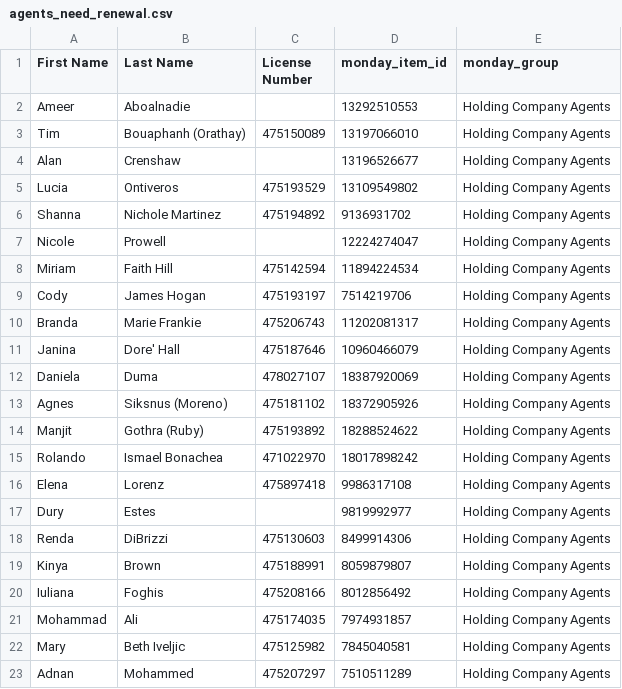
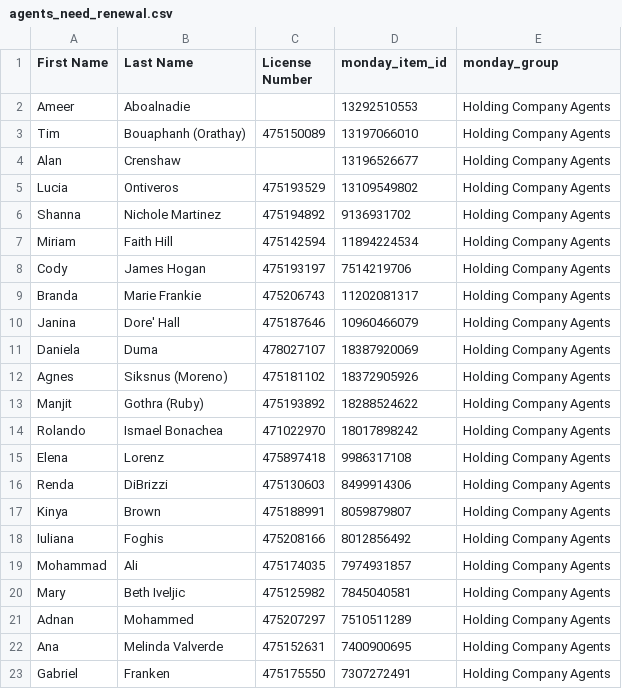
Before and after one commit to delfinparis/hc-agent-renewal-project, a CSV file: agents_need_renewal.csv, drawn as a sheet; only a part is shown; the shorter side is filled out with more unchanged rows; the diff names each change by its address in the sheet, - before the commit and + after, or states it on an @@ line.

```diff
--- a/agents_need_renewal.csv
+++ b/agents_need_renewal.csv
-row 7: Nicole | Prowell |  | 12224274047 | Holding Company Agents
-row 17: Dury | Estes |  | 9819992977 | Holding Company Agents
```
Also changed, not shown: 1 other file.
